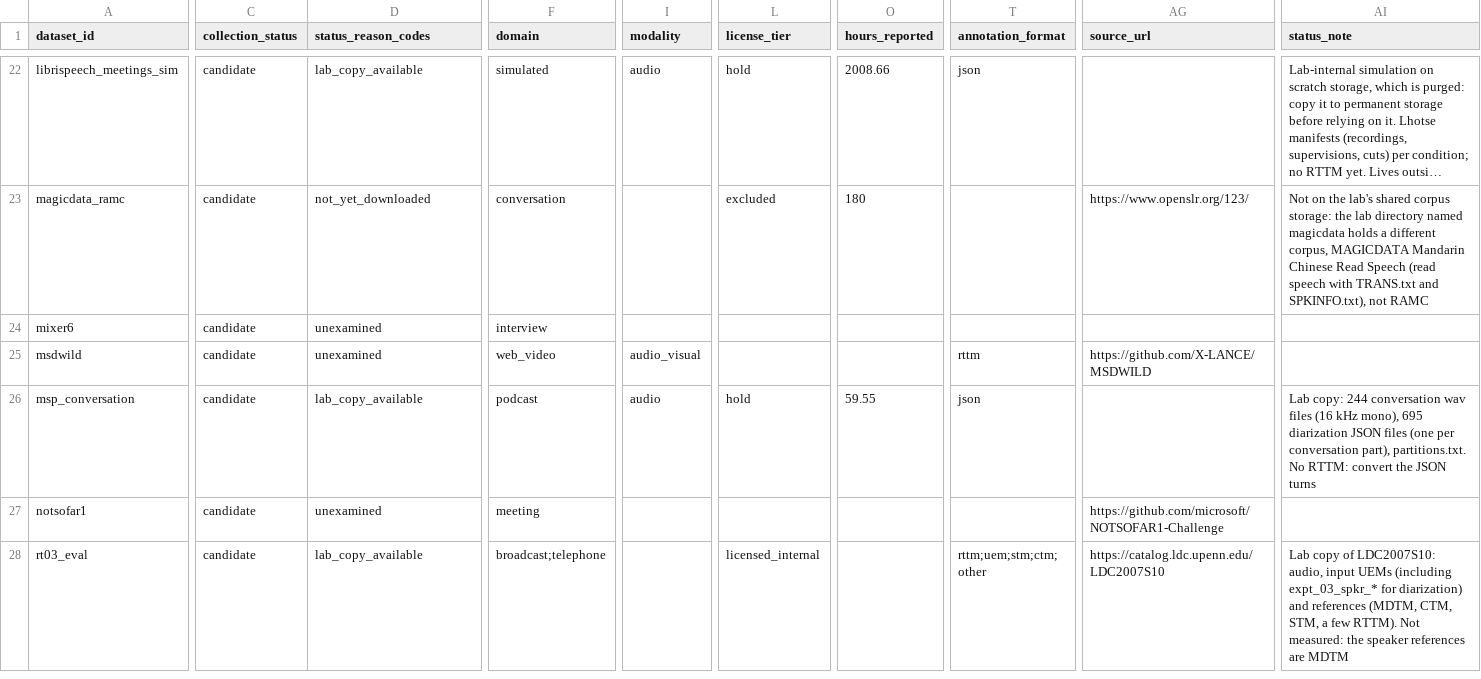
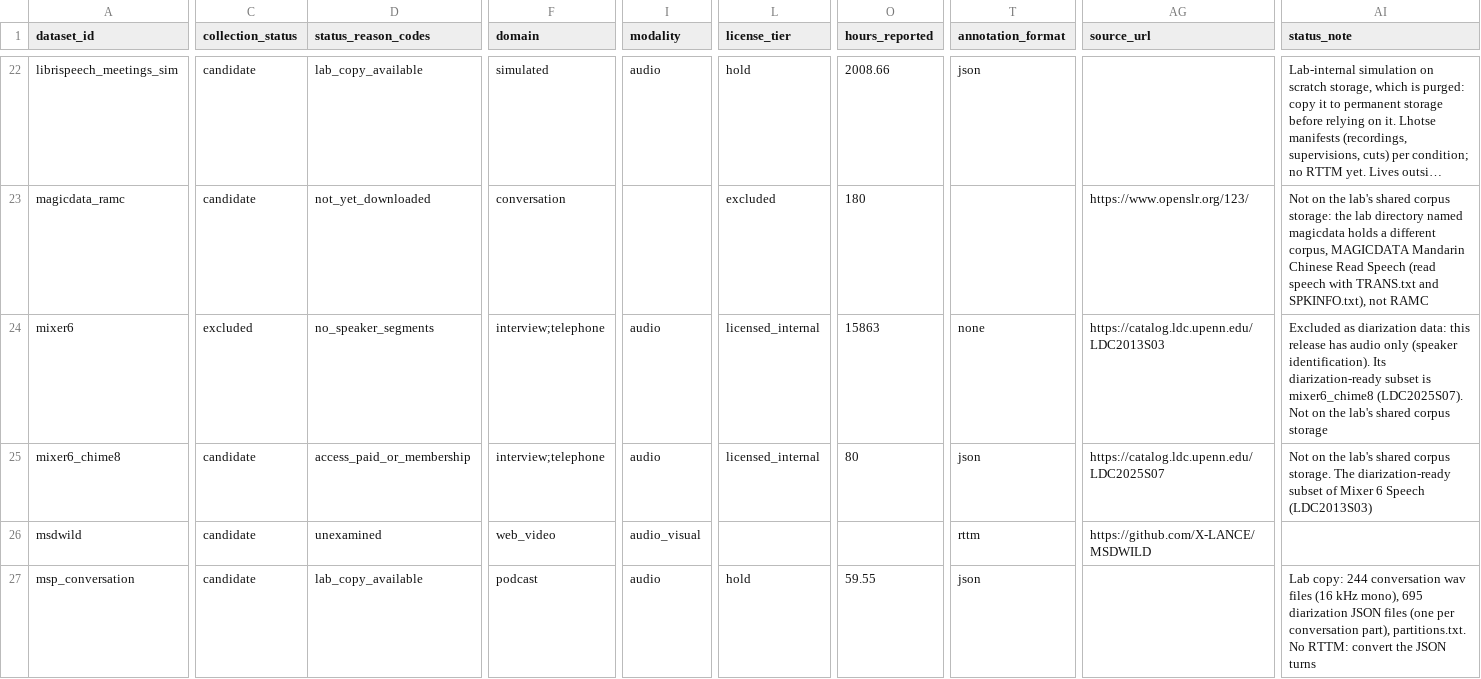
Before and after one commit to KimHaeri/sd_dataset_db, a CSV file: views/datasets_wide.csv, drawn as a sheet; only a part is shown, gaps mark what is left out; the shorter side is filled out with more unchanged rows; long unchanged cells end in …; rows hold the shown columns only; the diff covers the shown part only; the diff names each change by its address in the sheet, - before the commit and + after, or states it on an @@ line.

```diff
--- a/views/datasets_wide.csv
+++ b/views/datasets_wide.csv
-C24 (collection_status): candidate
+C24 (collection_status): excluded
-D24 (status_reason_codes): unexamined
+D24 (status_reason_codes): no_speaker_segments
-F24 (domain): interview
+F24 (domain): interview;telephone
-I24 (modality): (empty)
+I24 (modality): audio
-L24 (license_tier): (empty)
+L24 (license_tier): licensed_internal
-O24 (hours_reported): (empty)
+O24 (hours_reported): 15863
-T24 (annotation_format): (empty)
+T24 (annotation_format): none
-AG24 (source_url): (empty)
+AG24 (source_url): https://catalog.ldc.upenn.edu/LDC2013S03
-AI24 (status_note): (empty)
+AI24 (status_note): Excluded as diarization data: this release has audio only (speaker identification). Its diarization-ready subset is mixer6_chime8 (LDC2025S07). Not on the lab's shared corpus storage
+row 25: mixer6_chime8 | candidate | access_paid_or_membership | interview;telephone | audio | licensed_internal | 80 | json | https://catalog.ldc.upenn.edu/LDC2025S07 | Not on the lab's shared corpus storage. The diarization-ready subset of Mixer 6 Speech (LDC2013S03)
```
Also changed, not shown: 7 edited cells elsewhere in this file, data/challenge_membership.csv, data/datasets.csv, 6 other files.
